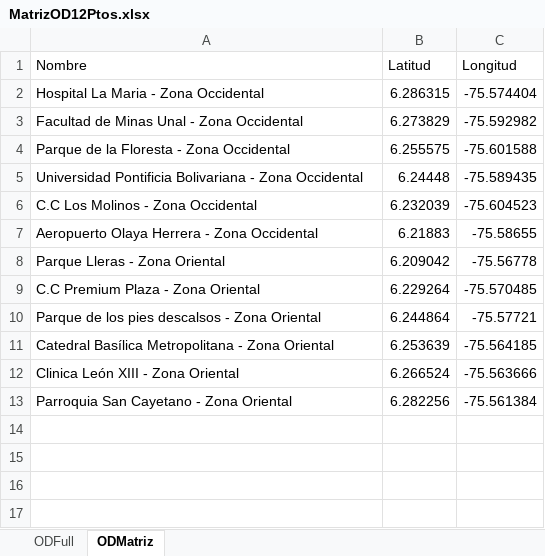
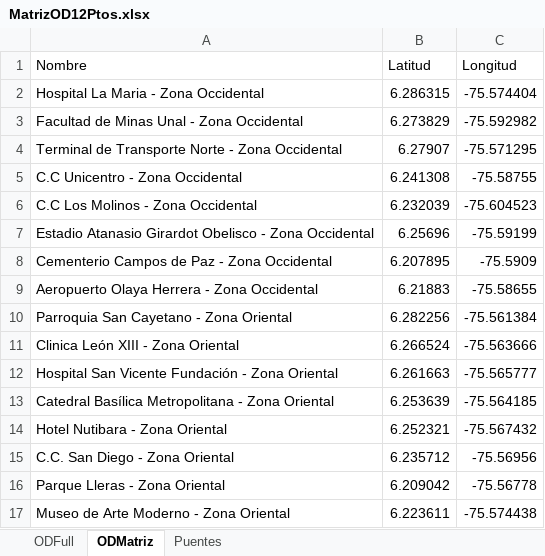
Before and after one commit to williz519/ModelosED, an Excel workbook: MatrizODMedellin Modelos/MatrizOD12Ptos.xlsx, sheet ODMatriz, drawn as a sheet; values as stored, in another font and other column widths than the file's, no borders; removed rows and columns are numbered as before the commit, all else as after; the diff names each change by its address in the sheet, - before the commit and + after, or states it on an @@ line.

```diff
--- a/MatrizODMedellin Modelos/MatrizOD12Ptos.xlsx (sheet ODMatriz)
+++ b/MatrizODMedellin Modelos/MatrizOD12Ptos.xlsx (sheet ODMatriz)
+sheet tab: Puentes
-row 4: Parque de la Floresta - Zona Occidental | 6.255575 | -75.601588
-row 5: Universidad Pontificia Bolivariana - Zona Occidental | 6.24448 | -75.589435
+row 4: Terminal de Transporte Norte - Zona Occidental | 6.27907 | -75.571295
+row 5: C.C Unicentro - Zona Occidental | 6.241308 | -75.58755
+row 7: Estadio Atanasio Girardot Obelisco - Zona Occidental | 6.25696 | -75.59199
+row 8: Cementerio Campos de Paz - Zona Occidental | 6.207895 | -75.5909
@@ row 13 moved to row 10: Parroquia San Cayetano - Zona Oriental @@
@@ row 12 moved to row 11: Clinica León XIII - Zona Oriental @@
+row 12: Hospital San Vicente Fundación - Zona Oriental | 6.261663 | -75.565777
@@ row 11 moved to row 13: Catedral Basílica Metropolitana - Zona O… @@
+row 14: Hotel Nutibara - Zona Oriental | 6.252321 | -75.567432
+row 15: C.C. San Diego - Zona Oriental | 6.235712 | -75.56956
-row 9: C.C Premium Plaza - Zona Oriental | 6.229264 | -75.570485
-row 10: Parque de los pies descalsos - Zona Oriental | 6.244864 | -75.57721
+row 17: Museo de Arte Moderno - Zona Oriental | 6.223611 | -75.574438
```
Also changed, not shown: 32 other files.
